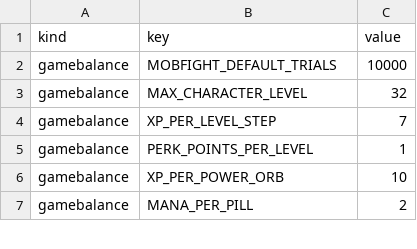
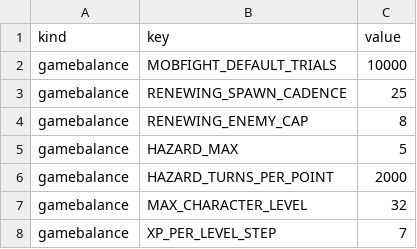
Before and after one commit to bjsp123/rl2, a CSV file: assets/data/config.csv, drawn as a sheet; only a part is shown; the shorter side is filled out with more unchanged rows.

```diff
--- a/assets/data/config.csv
+++ b/assets/data/config.csv
@@ -2,2 +2,6 @@ kind,key,value
 gamebalance,MOBFIGHT_DEFAULT_TRIALS,10000
+gamebalance,RENEWING_SPAWN_CADENCE,25
+gamebalance,RENEWING_ENEMY_CAP,8
+gamebalance,HAZARD_MAX,5
+gamebalance,HAZARD_TURNS_PER_POINT,2000
 gamebalance,MAX_CHARACTER_LEVEL,32
```
Also changed, not shown: assets/data/strings.csv, 14 other files.
